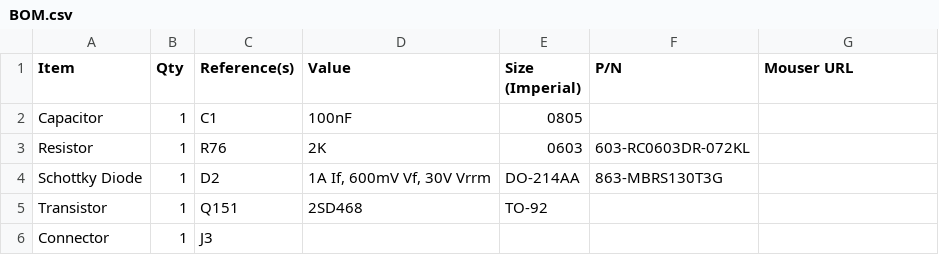
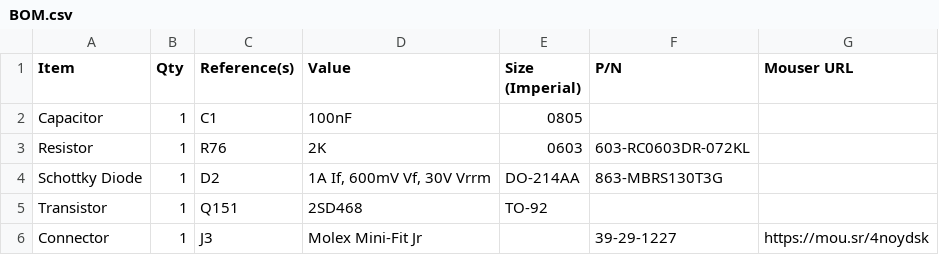
Before and after one commit to croissantking/840AV-Stealth-ATX, a CSV file: BOM.csv, drawn as a sheet.

Commit message:
Update BOM.csv

```diff
--- a/BOM.csv
+++ b/BOM.csv
@@ -5,2 +5,2 @@
 "Transistor","1","Q151","2SD468","TO-92","",""
-"Connector","1","J3","","","",""
+"Connector","1","J3","Molex Mini-Fit Jr","","39-29-1227","https://mou.sr/4noydsk"
```
